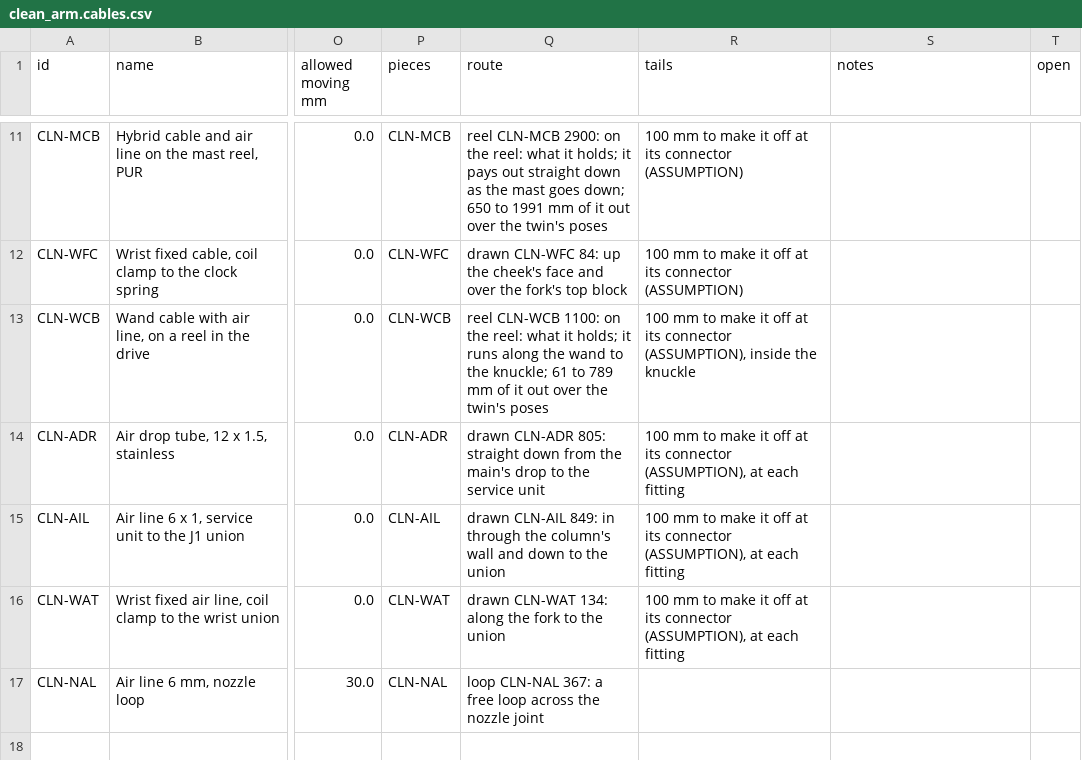
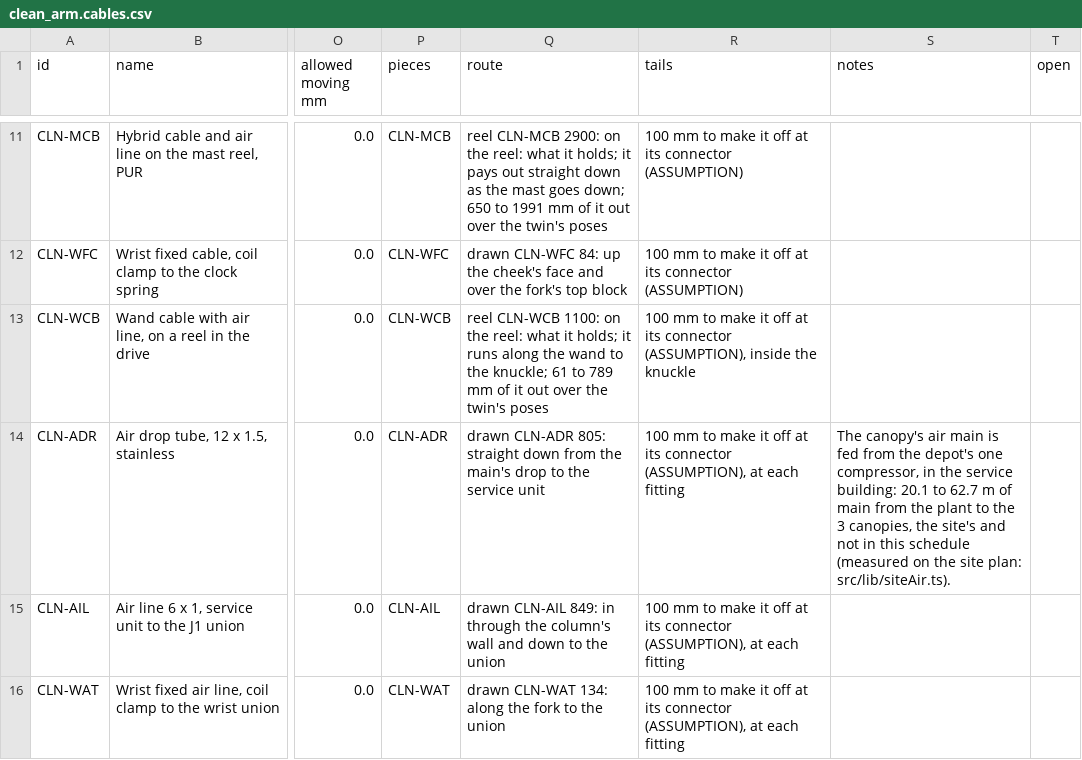
Before and after one commit to OTTOYARD/ottoyarddepot-sim, a CSV file: public/cad/clean_arm.cables.csv, drawn as a sheet; only a part is shown, gaps mark what is left out; the shorter side is filled out with more unchanged rows; the diff names each change by its address in the sheet, - before the commit and + after, or states it on an @@ line.

```diff
--- a/public/cad/clean_arm.cables.csv
+++ b/public/cad/clean_arm.cables.csv
-S14 (notes): (empty)
+S14 (notes): The canopy's air main is fed from the depot's one compressor, in the service building: 20.1 to 62.7 m of main from the plant to the 3 canopies, the site's and not in this schedule (measured on the site plan: src/lib/siteAir.ts).
```
Also changed, not shown: public/cad/charge_arm.bom.csv, public/cad/charge_arm.cables.csv, 25 other files.
